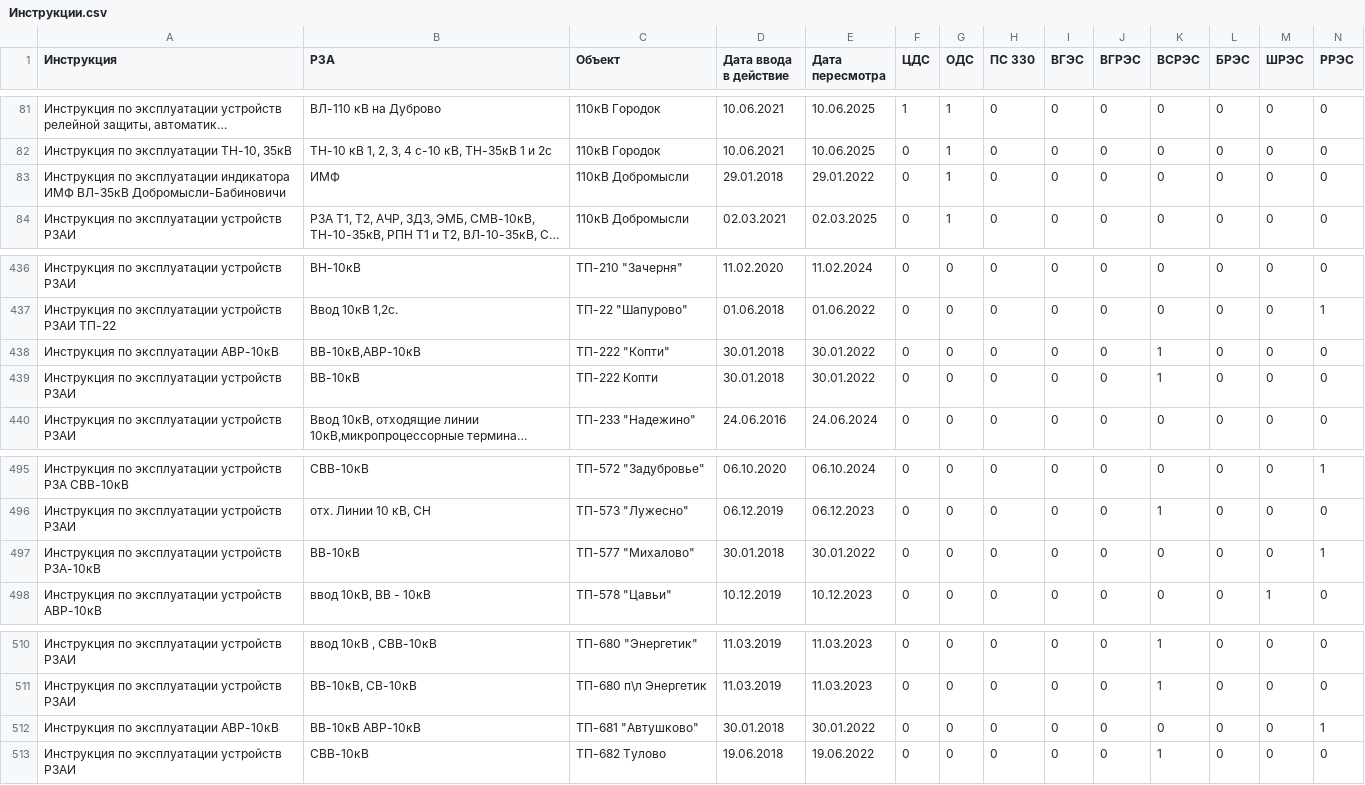
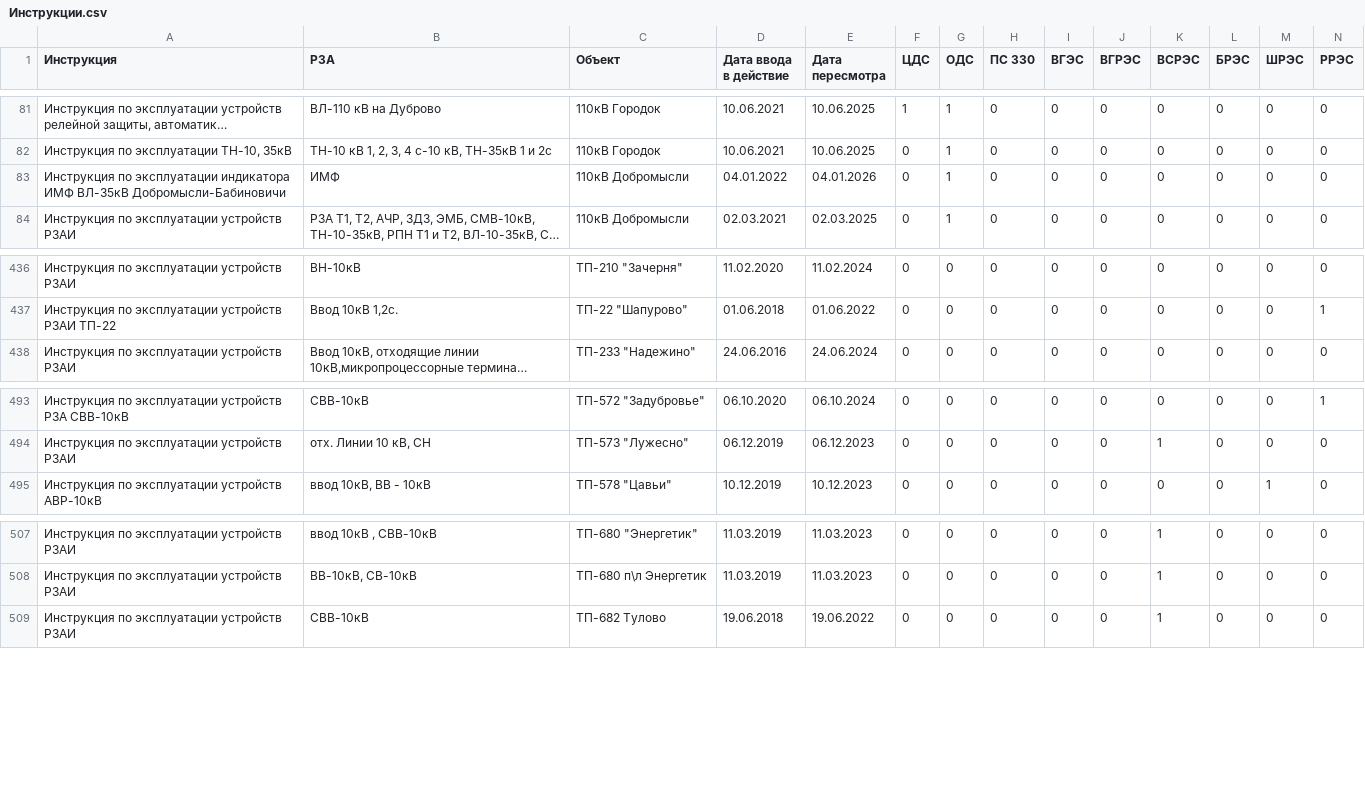
Before and after one commit to gogo69gogo/InfoRZA, a CSV file: docs/source/Перечни/Инструкции.csv, drawn as a sheet; only a part is shown, gaps mark what is left out; long unchanged cells end in …; rows hold the shown columns only; the diff names each change by its address in the sheet, - before the commit and + after, or states it on an @@ line.

Commit message:
инструкции

```diff
--- a/docs/source/Перечни/Инструкции.csv
+++ b/docs/source/Перечни/Инструкции.csv
-D83 (Дата ввода в действие): 29.01.2018
+D83 (Дата ввода в действие): 04.01.2022
-E83 (Дата пересмотра): 29.01.2022
+E83 (Дата пересмотра): 04.01.2026
-row 438: Инструкция по эксплуатации АВР-10кВ | ВВ-10кВ,АВР-10кВ | ТП-222 "Копти" | 30.01.2018 | 30.01.2022 | 0 | 0 | 0 | 0 | 0 | 1 | 0 | 0 | 0
-row 439: Инструкция по эксплуатации устройств РЗАИ | ВВ-10кВ | ТП-222 Копти | 30.01.2018 | 30.01.2022 | 0 | 0 | 0 | 0 | 0 | 1 | 0 | 0 | 0
-row 497: Инструкция по эксплуатации устройств РЗА-10кВ | ВВ-10кВ | ТП-577 "Михалово" | 30.01.2018 | 30.01.2022 | 0 | 0 | 0 | 0 | 0 | 0 | 0 | 0 | 1
-row 512: Инструкция по эксплуатации АВР-10кВ | ВВ-10кВ АВР-10кВ | ТП-681 "Автушково" | 30.01.2018 | 30.01.2022 | 0 | 0 | 0 | 0 | 0 | 0 | 0 | 0 | 1
```
